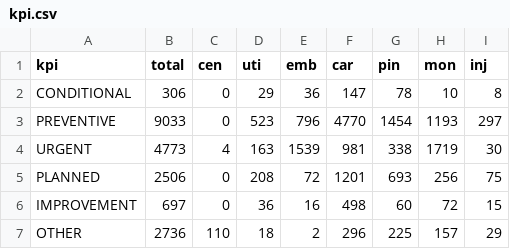
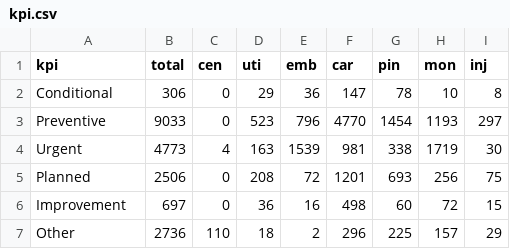
Before and after one commit to luishpinto/digital-kpi, a CSV file: kpi.csv, drawn as a sheet.

Commit message:
Update kpi.csv

```diff
--- a/kpi.csv
+++ b/kpi.csv
@@ -1,7 +1,7 @@
 kpi,total,cen,uti,emb,car,pin,mon,inj
-CONDITIONAL,306,0,29,36,147,78,10,8
-PREVENTIVE,9033,0,523,796,4770,1454,1193,297
-URGENT,4773,4,163,1539,981,338,1719,30
-PLANNED,2506,0,208,72,1201,693,256,75
-IMPROVEMENT,697,0,36,16,498,60,72,15
-OTHER,2736,110,18,2,296,225,157,29
+Conditional,306,0,29,36,147,78,10,8
+Preventive,9033,0,523,796,4770,1454,1193,297
+Urgent,4773,4,163,1539,981,338,1719,30
+Planned,2506,0,208,72,1201,693,256,75
+Improvement,697,0,36,16,498,60,72,15
+Other,2736,110,18,2,296,225,157,29
```
